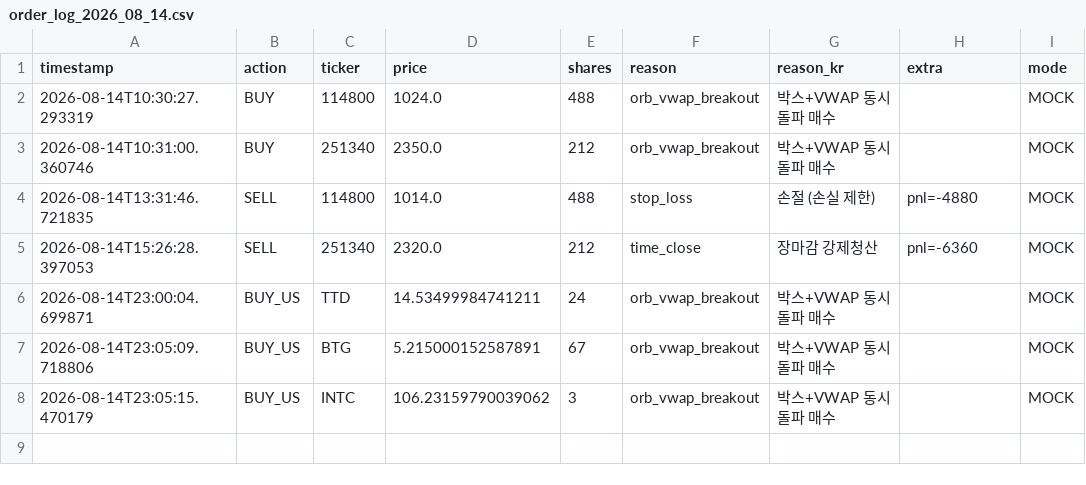
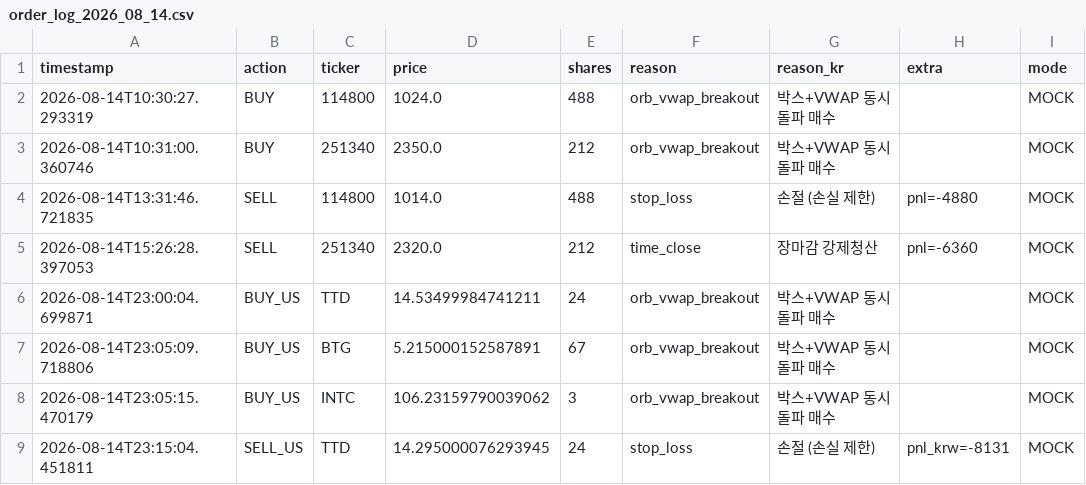
Before and after one commit to mypride5315/stocktraining, a CSV file: Order/order_log_2026_08_14.csv, drawn as a sheet.

```diff
--- a/Order/order_log_2026_08_14.csv
+++ b/Order/order_log_2026_08_14.csv
@@ -8 +8,2 @@
 2026-08-14T23:05:15.470179,BUY_US,INTC,106.23159790039062,3,orb_vwap_breakout,박스+VWAP 동시 돌파 매수,,MOCK
+2026-08-14T23:15:04.451811,SELL_US,TTD,14.295000076293945,24,stop_loss,손절 (손실 제한),pnl_krw=-8131,MOCK
```
Also changed, not shown: 1 other file.
